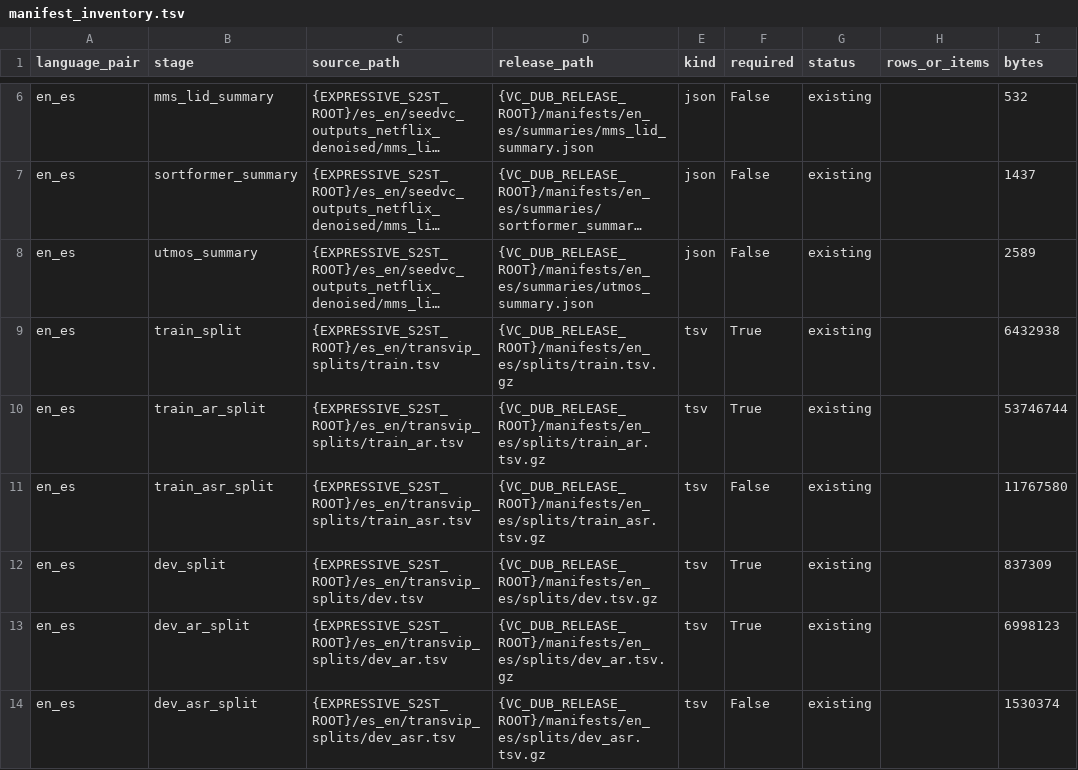
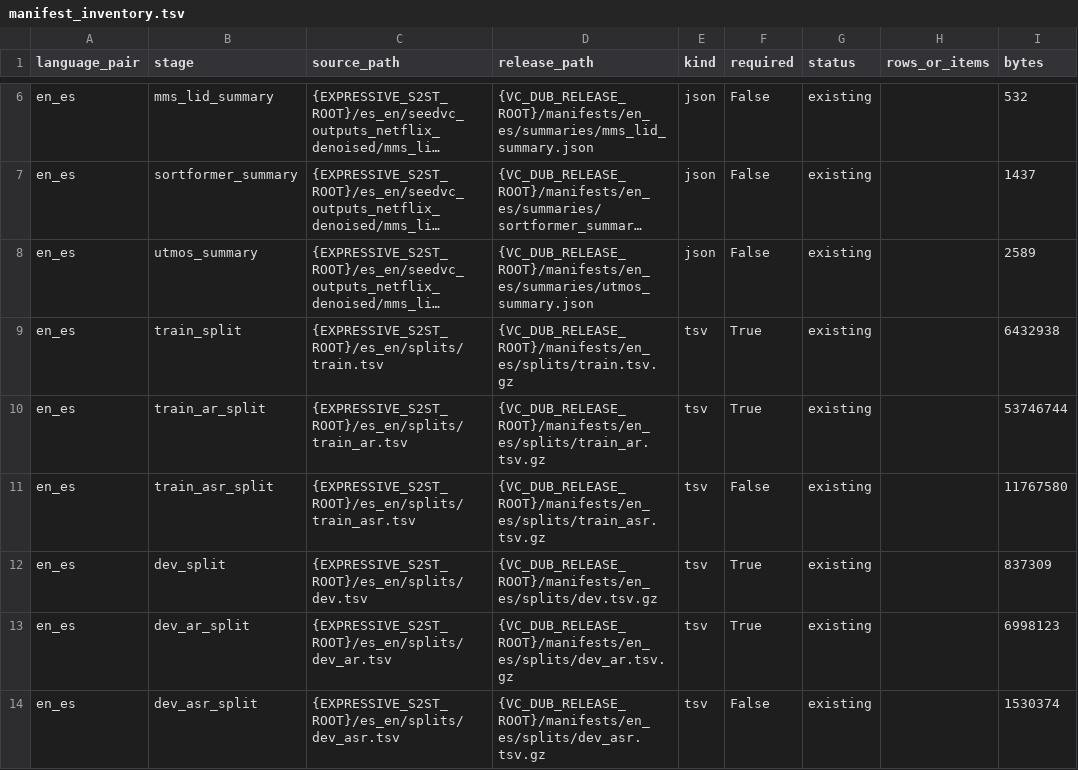
Before and after one commit to hzted/truly-e2e-expressive-s2st-demo, a TSV file: construction_artifacts/vcdub_release_package/manifests/manifest_inventory.tsv, drawn as a sheet; only a part is shown, gaps mark what is left out; long unchanged cells end in …; the diff covers the shown part only; the diff names each change by its address in the sheet, - before the commit and + after, or states it on an @@ line.

Commit message:
Add VC-DUB construction artifacts

```diff
--- a/construction_artifacts/vcdub_release_package/manifests/manifest_inventory.tsv
+++ b/construction_artifacts/vcdub_release_package/manifests/manifest_inventory.tsv
-C9 (source_path): {EXPRESSIVE_S2ST_ROOT}/es_en/transvip_splits/train.tsv
+C9 (source_path): {EXPRESSIVE_S2ST_ROOT}/es_en/splits/train.tsv
-C10 (source_path): {EXPRESSIVE_S2ST_ROOT}/es_en/transvip_splits/train_ar.tsv
+C10 (source_path): {EXPRESSIVE_S2ST_ROOT}/es_en/splits/train_ar.tsv
-C11 (source_path): {EXPRESSIVE_S2ST_ROOT}/es_en/transvip_splits/train_asr.tsv
+C11 (source_path): {EXPRESSIVE_S2ST_ROOT}/es_en/splits/train_asr.tsv
-C12 (source_path): {EXPRESSIVE_S2ST_ROOT}/es_en/transvip_splits/dev.tsv
+C12 (source_path): {EXPRESSIVE_S2ST_ROOT}/es_en/splits/dev.tsv
-C13 (source_path): {EXPRESSIVE_S2ST_ROOT}/es_en/transvip_splits/dev_ar.tsv
+C13 (source_path): {EXPRESSIVE_S2ST_ROOT}/es_en/splits/dev_ar.tsv
-C14 (source_path): {EXPRESSIVE_S2ST_ROOT}/es_en/transvip_splits/dev_asr.tsv
+C14 (source_path): {EXPRESSIVE_S2ST_ROOT}/es_en/splits/dev_asr.tsv
```
Also changed, not shown: 16 edited cells elsewhere in this file, 10 other files.
